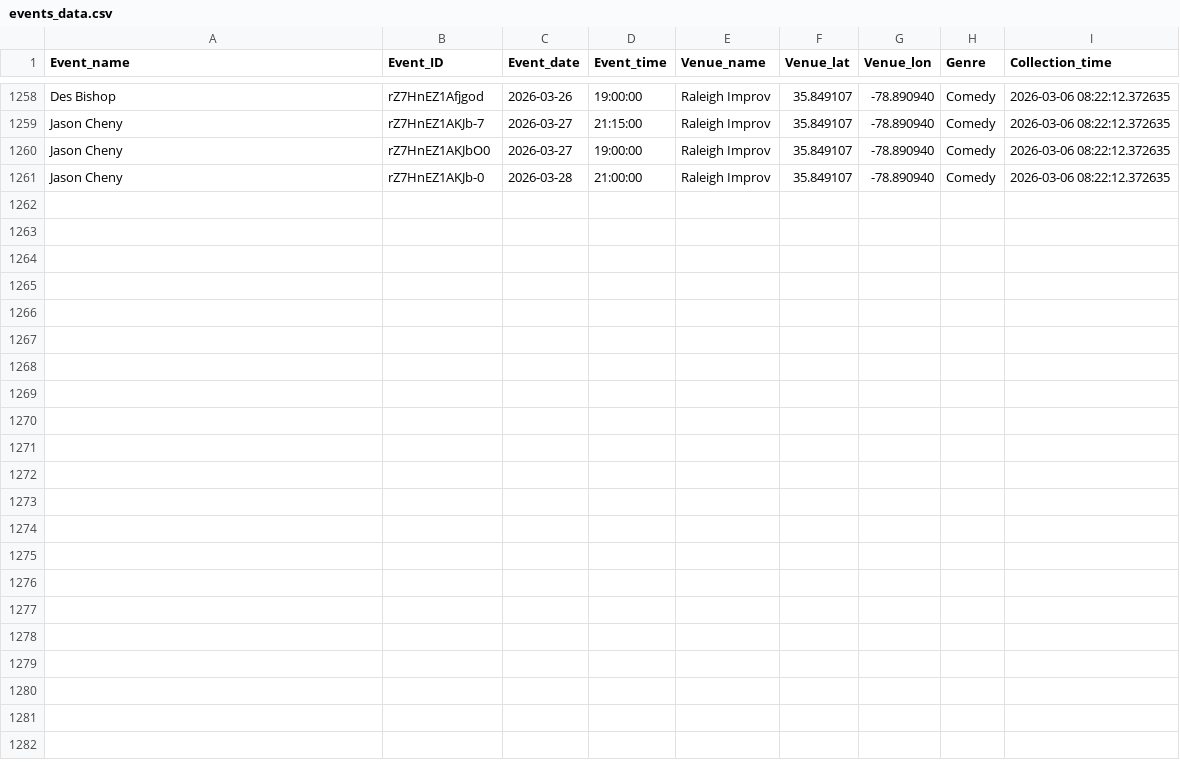
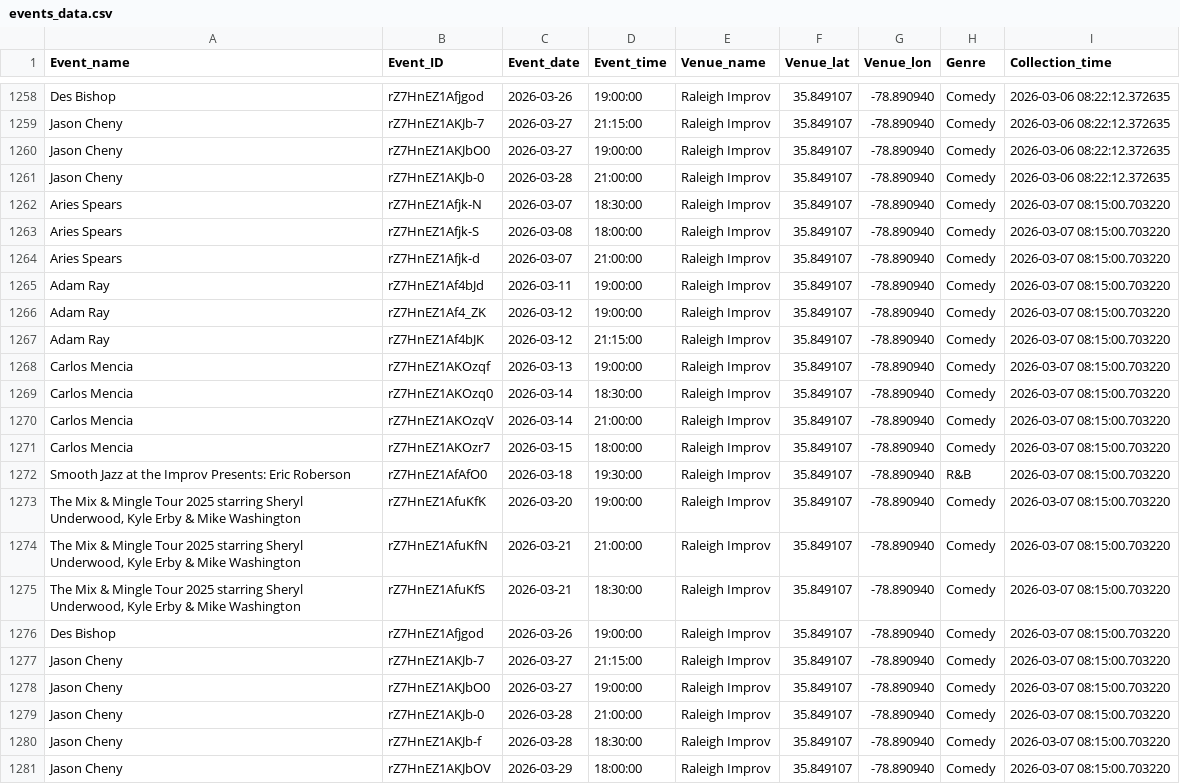
Before and after one commit to lewilliam888/Should-I-Go, a CSV file: data/events_data.csv, drawn as a sheet; only a part is shown, gaps mark what is left out.

```diff
--- a/data/events_data.csv
+++ b/data/events_data.csv
@@ -1261 +1261,21 @@ Jason Cheny,rZ7HnEZ1AKJbO0,2026-03-27,19:00:00,Raleigh Improv,35.849107,-78.8909
 Jason Cheny,rZ7HnEZ1AKJb-0,2026-03-28,21:00:00,Raleigh Improv,35.849107,-78.890940,Comedy,2026-03-06 08:22:12.372635
+Aries Spears,rZ7HnEZ1Afjk-N,2026-03-07,18:30:00,Raleigh Improv,35.849107,-78.890940,Comedy,2026-03-07 08:15:00.703220
+Aries Spears,rZ7HnEZ1Afjk-S,2026-03-08,18:00:00,Raleigh Improv,35.849107,-78.890940,Comedy,2026-03-07 08:15:00.703220
+Aries Spears,rZ7HnEZ1Afjk-d,2026-03-07,21:00:00,Raleigh Improv,35.849107,-78.890940,Comedy,2026-03-07 08:15:00.703220
+Adam Ray,rZ7HnEZ1Af4bJd,2026-03-11,19:00:00,Raleigh Improv,35.849107,-78.890940,Comedy,2026-03-07 08:15:00.703220
+Adam Ray,rZ7HnEZ1Af4_ZK,2026-03-12,19:00:00,Raleigh Improv,35.849107,-78.890940,Comedy,2026-03-07 08:15:00.703220
+Adam Ray,rZ7HnEZ1Af4bJK,2026-03-12,21:15:00,Raleigh Improv,35.849107,-78.890940,Comedy,2026-03-07 08:15:00.703220
+Carlos Mencia,rZ7HnEZ1AKOzqf,2026-03-13,19:00:00,Raleigh Improv,35.849107,-78.890940,Comedy,2026-03-07 08:15:00.703220
+Carlos Mencia,rZ7HnEZ1AKOzq0,2026-03-14,18:30:00,Raleigh Improv,35.849107,-78.890940,Comedy,2026-03-07 08:15:00.703220
+Carlos Mencia,rZ7HnEZ1AKOzqV,2026-03-14,21:00:00,Raleigh Improv,35.849107,-78.890940,Comedy,2026-03-07 08:15:00.703220
+Carlos Mencia,rZ7HnEZ1AKOzr7,2026-03-15,18:00:00,Raleigh Improv,35.849107,-78.890940,Comedy,2026-03-07 08:15:00.703220
+Smooth Jazz at the Improv Presents: Eric Roberson,rZ7HnEZ1AfAfO0,2026-03-18,19:30:00,Raleigh Improv,35.849107,-78.890940,R&B,2026-03-07 08:15:00.703220
+"The Mix & Mingle Tour 2025 starring Sheryl Underwood, Kyle Erby & Mike Washington",rZ7HnEZ1AfuKfK,2026-03-20,19:00:00,Raleigh Improv,35.849107,-78.890940,Comedy,2026-03-07 08:15:00.703220
+"The Mix & Mingle Tour 2025 starring Sheryl Underwood, Kyle Erby & Mike Washington",rZ7HnEZ1AfuKfN,2026-03-21,21:00:00,Raleigh Improv,35.849107,-78.890940,Comedy,2026-03-07 08:15:00.703220
+"The Mix & Mingle Tour 2025 starring Sheryl Underwood, Kyle Erby & Mike Washington",rZ7HnEZ1AfuKfS,2026-03-21,18:30:00,Raleigh Improv,35.849107,-78.890940,Comedy,2026-03-07 08:15:00.703220
+Des Bishop,rZ7HnEZ1Afjgod,2026-03-26,19:00:00,Raleigh Improv,35.849107,-78.890940,Comedy,2026-03-07 08:15:00.703220
+Jason Cheny,rZ7HnEZ1AKJb-7,2026-03-27,21:15:00,Raleigh Improv,35.849107,-78.890940,Comedy,2026-03-07 08:15:00.703220
+Jason Cheny,rZ7HnEZ1AKJbO0,2026-03-27,19:00:00,Raleigh Improv,35.849107,-78.890940,Comedy,2026-03-07 08:15:00.703220
+Jason Cheny,rZ7HnEZ1AKJb-0,2026-03-28,21:00:00,Raleigh Improv,35.849107,-78.890940,Comedy,2026-03-07 08:15:00.703220
+Jason Cheny,rZ7HnEZ1AKJb-f,2026-03-28,18:30:00,Raleigh Improv,35.849107,-78.890940,Comedy,2026-03-07 08:15:00.703220
+Jason Cheny,rZ7HnEZ1AKJbOV,2026-03-29,18:00:00,Raleigh Improv,35.849107,-78.890940,Comedy,2026-03-07 08:15:00.703220
```
